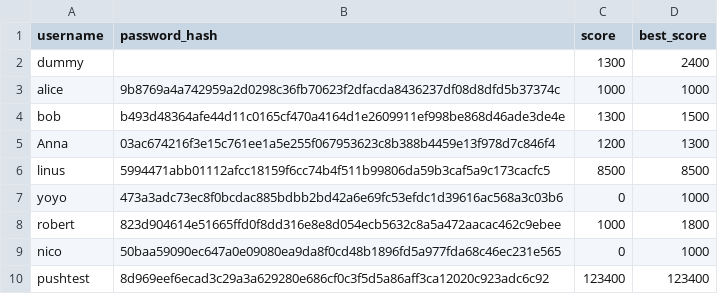
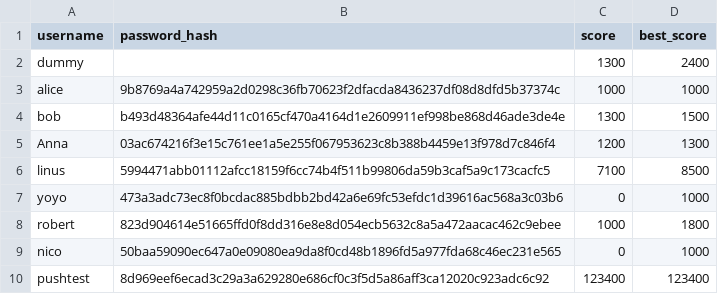
Before and after one commit to YZhou0413/BlackJack, a CSV file: users.csv, drawn as a sheet.

```diff
--- a/users.csv
+++ b/users.csv
@@ -5,3 +5,3 @@ bob,b493d48364afe44d11c0165cf470a4164d1e2609911ef998be868d46ade3de4e,1300,1500
 Anna,03ac674216f3e15c761ee1a5e255f067953623c8b388b4459e13f978d7c846f4,1200,1300
-linus,5994471abb01112afcc18159f6cc74b4f511b99806da59b3caf5a9c173cacfc5,8500,8500
+linus,5994471abb01112afcc18159f6cc74b4f511b99806da59b3caf5a9c173cacfc5,7100,8500
 yoyo,473a3adc73ec8f0bcdac885bdbb2bd42a6e69fc53efdc1d39616ac568a3c03b6,0,1000
```
Also changed, not shown: 2 other files.
